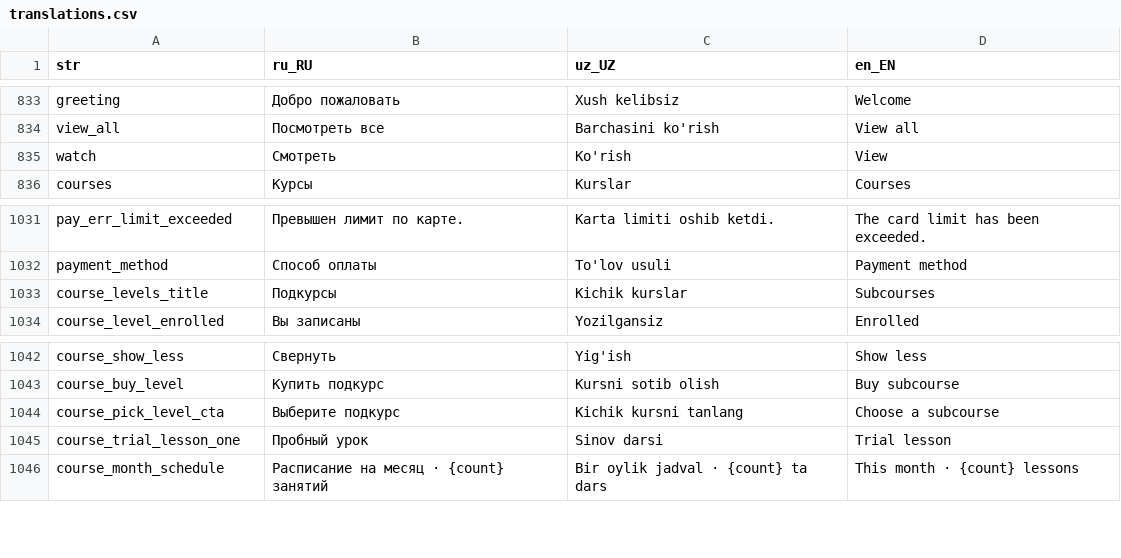
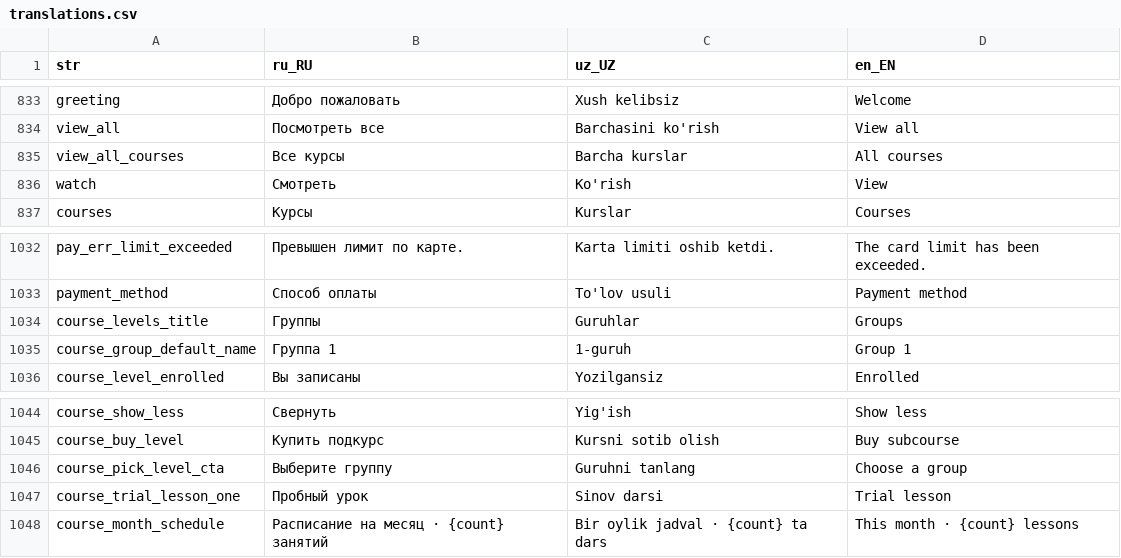
Before and after one commit to LUMI-PASS/lumi-mobile-app, a CSV file: assets/localization/translations.csv, drawn as a sheet; only a part is shown, gaps mark what is left out.

```diff
--- a/assets/localization/translations.csv
+++ b/assets/localization/translations.csv
@@ -834,2 +834,3 @@ greeting,Добро пожаловать,Xush kelibsiz,Welcome
 view_all,Посмотреть все,Barchasini ko'rish,View all
+view_all_courses,Все курсы,Barcha kurslar,All courses
 watch,Смотреть,Ko'rish,View
@@ -1032,3 +1033,4 @@ pay_err_limit_exceeded,"Превышен лимит по карте.","Karta lim
 payment_method,Способ оплаты,To'lov usuli,Payment method
-course_levels_title,Подкурсы,Kichik kurslar,Subcourses
+course_levels_title,Группы,Guruhlar,Groups
+course_group_default_name,Группа 1,1-guruh,Group 1
 course_level_enrolled,Вы записаны,Yozilgansiz,Enrolled
@@ -1043,3 +1045,3 @@ course_show_less,Свернуть,Yig'ish,Show less
 course_buy_level,Купить подкурс, Kursni sotib olish,Buy subcourse
-course_pick_level_cta,Выберите подкурс,Kichik kursni tanlang,Choose a subcourse
+course_pick_level_cta,Выберите группу,Guruhni tanlang,Choose a group
 course_trial_lesson_one,Пробный урок,Sinov darsi,Trial lesson
```
Also changed, not shown: 4 other files.
